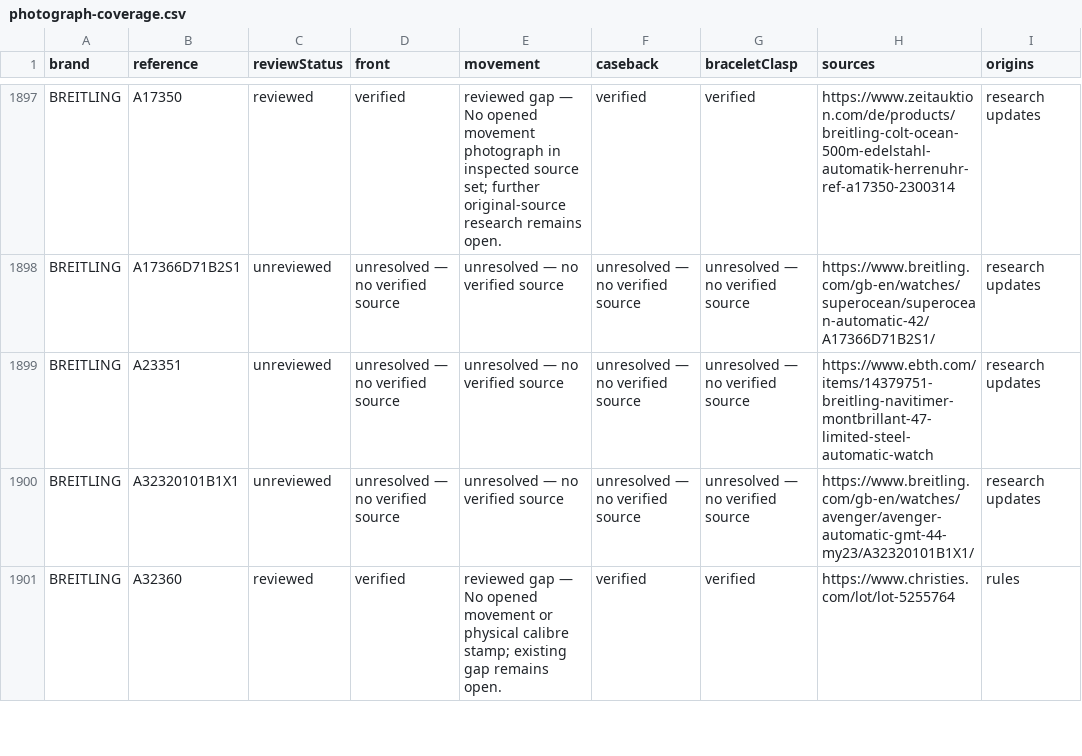
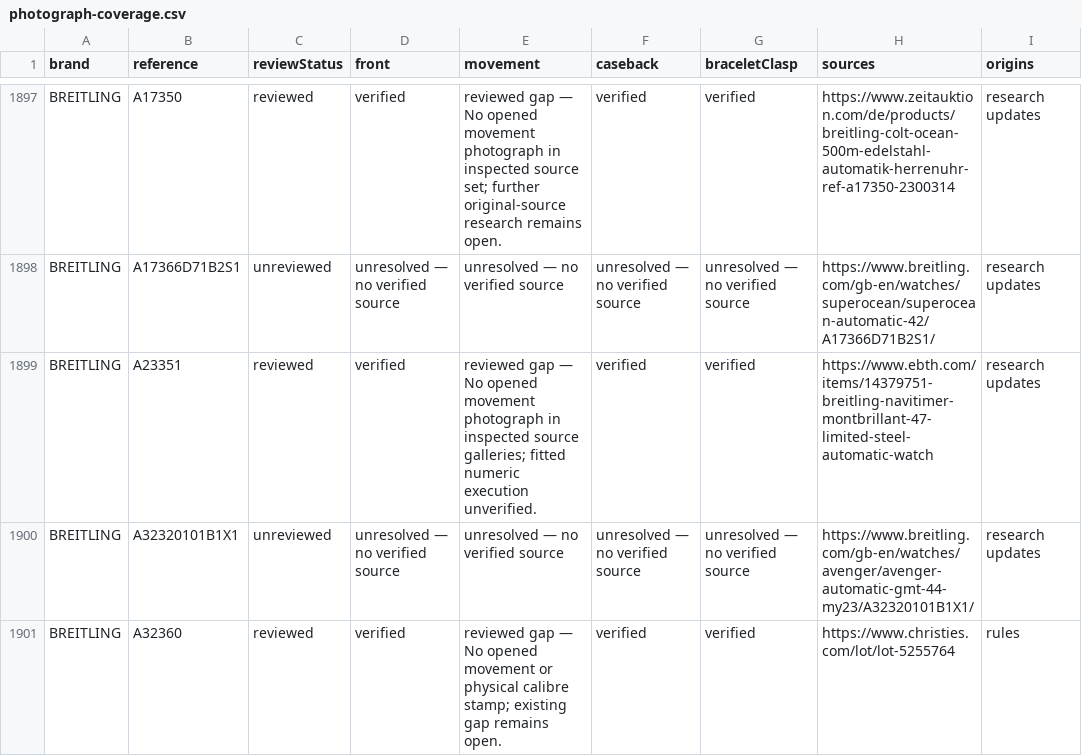
Before and after one commit to potmoodle-debug/watch-auth-pro-OLD, a CSV file: photograph-coverage.csv, drawn as a sheet; only a part is shown, gaps mark what is left out.

```diff
--- a/photograph-coverage.csv
+++ b/photograph-coverage.csv
@@ -1898,3 +1898,3 @@
 "BREITLING","A17366D71B2S1","unreviewed","unresolved — no verified source","unresolved — no verified source","unresolved — no verified source","unresolved — no verified source","https://www.breitling.com/gb-en/watches/superocean/superocean-automatic-42/A17366D71B2S1/","research updates"
-"BREITLING","A23351","unreviewed","unresolved — no verified source","unresolved — no verified source","unresolved — no verified source","unresolved — no verified source","https://www.ebth.com/items/14379751-breitling-navitimer-montbrillant-47-limited-steel-automatic-watch","research updates"
+"BREITLING","A23351","reviewed","verified","reviewed gap — No opened movement photograph in inspected source galleries; fitted numeric execution unverified.","verified","verified","https://www.ebth.com/items/14379751-breitling-navitimer-montbrillant-47-limited-steel-automatic-watch","research updates"
 "BREITLING","A32320101B1X1","unreviewed","unresolved — no verified source","unresolved — no verified source","unresolved — no verified source","unresolved — no verified source","https://www.breitling.com/gb-en/watches/avenger/avenger-automatic-gmt-44-my23/A32320101B1X1/","research updates"
```
Also changed, not shown: 5 other files.
